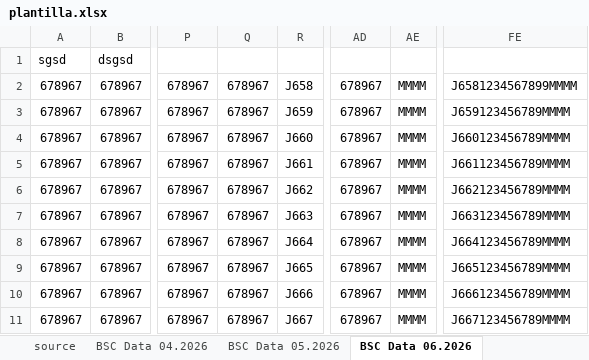
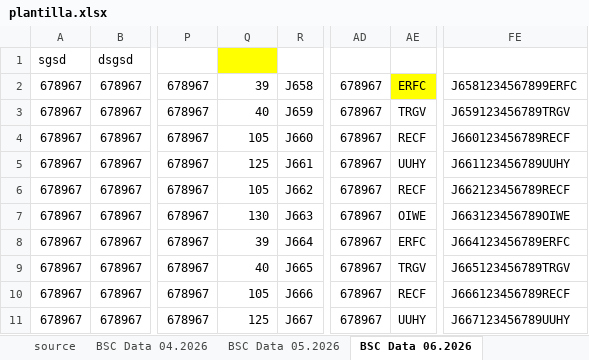
Before and after one commit to dobarrocarlos-stack/Proyecto1, an Excel workbook: plantilla.xlsx, sheet BSC Data 06.2026, drawn as a sheet; only a part is shown, gaps mark what is left out; values as stored, in another font and other column widths than the file's, no borders; the diff covers the shown part only; the diff names each change by its address in the sheet, - before the commit and + after, or states it on an @@ line.

Commit message:
Actualizar con vlookup para obtener CC

```diff
--- a/plantilla.xlsx (sheet BSC Data 06.2026)
+++ b/plantilla.xlsx (sheet BSC Data 06.2026)
-Q1 fill: none
+Q1 fill: #FFFF00
-Q2: 678967
+Q2: 39
-AE2: MMMM
+AE2: ERFC
-AE2 fill: none
+AE2 fill: #FFFF00
-FE2: J6581234567899MMMM
+FE2: J6581234567899ERFC
-Q3: 678967
+Q3: 40
-AE3: MMMM
+AE3: TRGV
-FE3: J659123456789MMMM
+FE3: J659123456789TRGV
-Q4: 678967
+Q4: 105
-AE4: MMMM
+AE4: RECF
-FE4: J660123456789MMMM
+FE4: J660123456789RECF
-Q5: 678967
+Q5: 125
-AE5: MMMM
+AE5: UUHY
-FE5: J661123456789MMMM
+FE5: J661123456789UUHY
-Q6: 678967
+Q6: 105
-AE6: MMMM
+AE6: RECF
-FE6: J662123456789MMMM
+FE6: J662123456789RECF
-Q7: 678967
+Q7: 130
-AE7: MMMM
+AE7: OIWE
-FE7: J663123456789MMMM
+FE7: J663123456789OIWE
-Q8: 678967
+Q8: 39
-AE8: MMMM
+AE8: ERFC
-FE8: J664123456789MMMM
+FE8: J664123456789ERFC
-Q9: 678967
+Q9: 40
-AE9: MMMM
+AE9: TRGV
-FE9: J665123456789MMMM
+FE9: J665123456789TRGV
-Q10: 678967
+Q10: 105
-AE10: MMMM
+AE10: RECF
-FE10: J666123456789MMMM
+FE10: J666123456789RECF
-Q11: 678967
+Q11: 125
-AE11: MMMM
+AE11: UUHY
-FE11: J667123456789MMMM
+FE11: J667123456789UUHY
```
Also changed, not shown: 72 edited cells and cell formats elsewhere in this sheet, sheet Mapping, sheet Reviewer.
